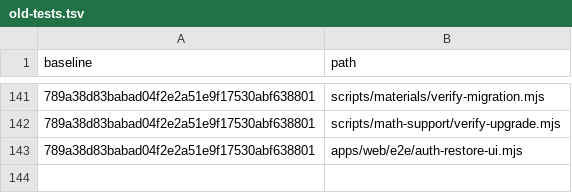
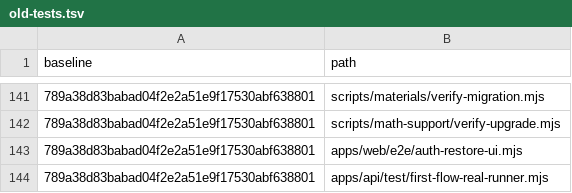
Before and after one commit to DingJWuyu/TeachBuddy, a TSV file: docs/plans/test-suite-rebuild/old-tests.tsv, drawn as a sheet; only a part is shown, gaps mark what is left out; the diff names each change by its address in the sheet, - before the commit and + after, or states it on an @@ line.

Commit message:
docs: account for legacy standalone assertion runner

```diff
--- a/docs/plans/test-suite-rebuild/old-tests.tsv
+++ b/docs/plans/test-suite-rebuild/old-tests.tsv
+row 144: 789a38d83babad04f2e2a51e9f17530abf638801 | apps/api/test/first-flow-real-runner.mjs
```
Also changed, not shown: 1 other file.
